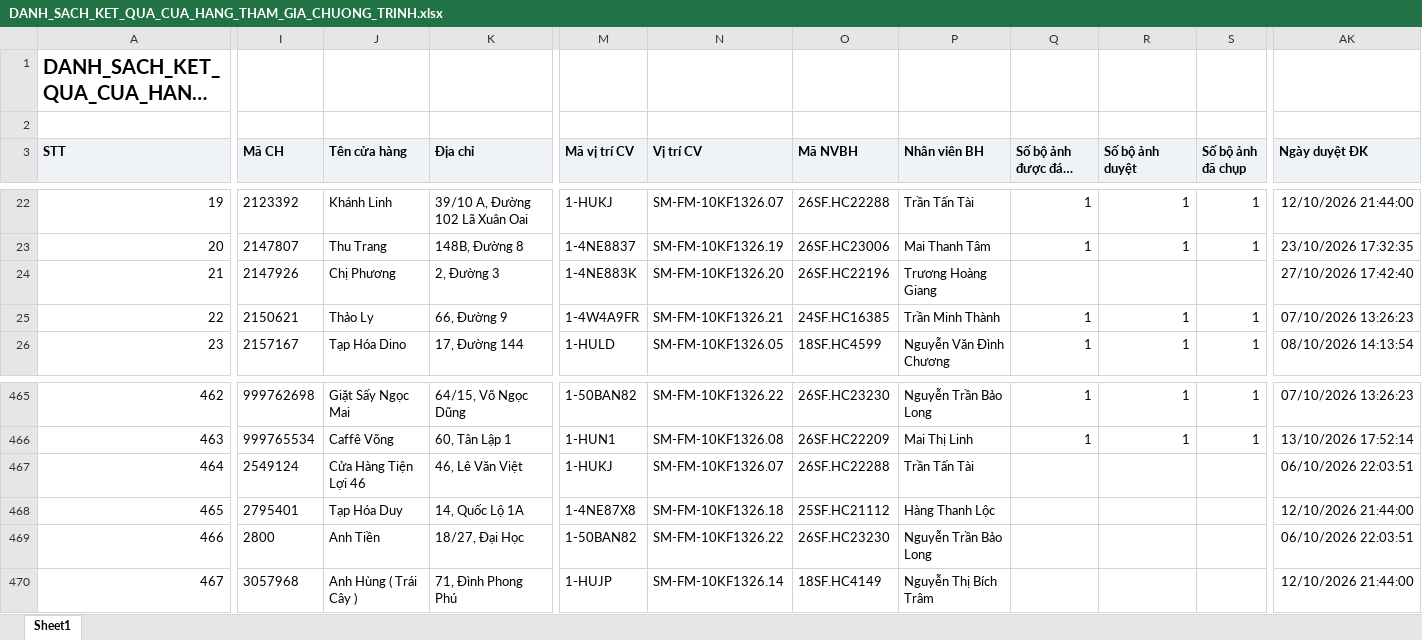
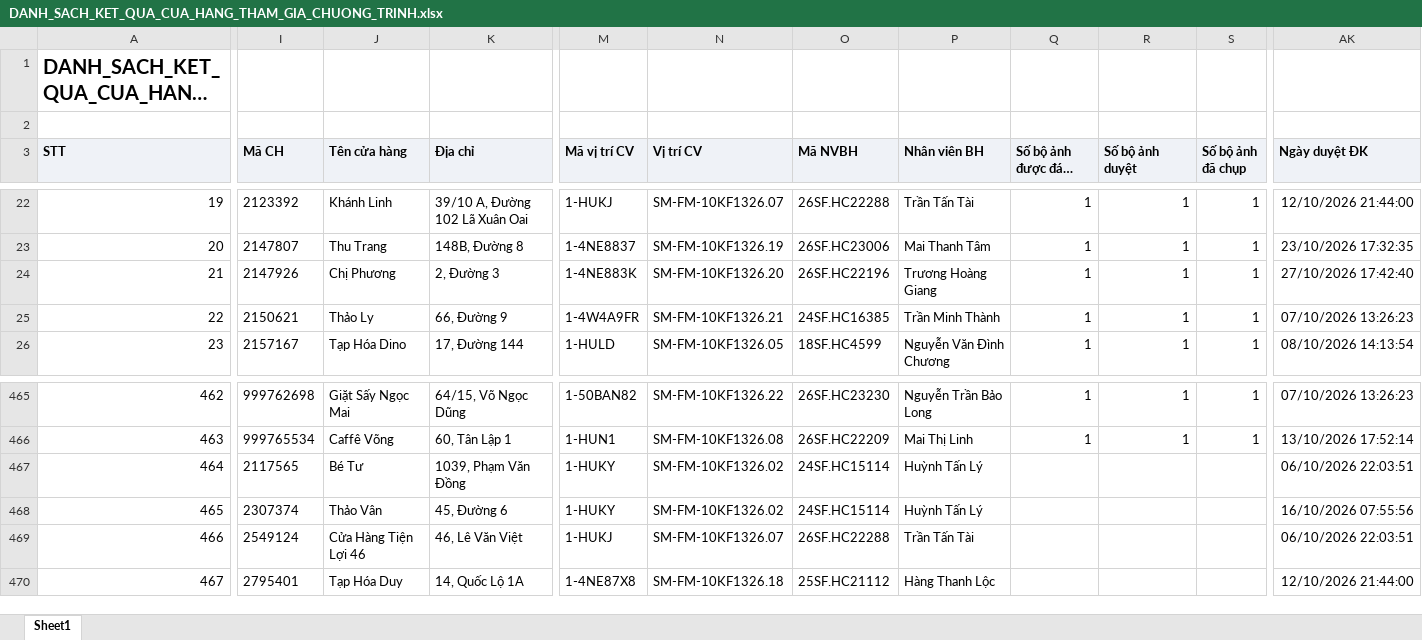
Before and after one commit to tantt2026-test/Dashboard-Test, an Excel workbook: data/Thang10/DANH_SACH_KET_QUA_CUA_HANG_THAM_GIA_CHUONG_TRINH.xlsx, sheet Sheet1, drawn as a sheet; only a part is shown, gaps mark what is left out; long unchanged cells end in …; values as stored, in another font and other column widths than the file's, no borders; the diff covers the shown part only; the diff names each change by its address in the sheet, - before the commit and + after, or states it on an @@ line.

```diff
--- a/data/Thang10/DANH_SACH_KET_QUA_CUA_HANG_THAM_GIA_CHUONG_TRINH.xlsx (sheet Sheet1)
+++ b/data/Thang10/DANH_SACH_KET_QUA_CUA_HANG_THAM_GIA_CHUONG_TRINH.xlsx (sheet Sheet1)
-Q24 (Số bộ ảnh được đánh giá): (empty)
+Q24 (Số bộ ảnh được đánh giá): 1
-R24 (Số bộ ảnh duyệt): (empty)
+R24 (Số bộ ảnh duyệt): 1
-S24 (Số bộ ảnh đã chụp): (empty)
+S24 (Số bộ ảnh đã chụp): 1
-I467 (Mã CH): 2549124
+I467 (Mã CH): 2117565
-J467 (Tên cửa hàng): Cửa Hàng Tiện Lợi 46
+J467 (Tên cửa hàng): Bé Tư
-K467 (Địa chỉ): 46, Lê Văn Việt
+K467 (Địa chỉ): 1039, Phạm Văn Đồng
-M467 (Mã vị trí CV): 1-HUKJ
+M467 (Mã vị trí CV): 1-HUKY
-N467 (Vị trí CV): SM-FM-10KF1326.07
+N467 (Vị trí CV): SM-FM-10KF1326.02
-O467 (Mã NVBH): 26SF.HC22288
+O467 (Mã NVBH): 24SF.HC15114
-P467 (Nhân viên BH): Trần Tấn Tài
+P467 (Nhân viên BH): Huỳnh Tấn Lý
-I468 (Mã CH): 2795401
+I468 (Mã CH): 2307374
-J468 (Tên cửa hàng): Tạp Hóa Duy
+J468 (Tên cửa hàng): Thảo Vân
-K468 (Địa chỉ): 14, Quốc Lộ 1A
+K468 (Địa chỉ): 45, Đường 6
-M468 (Mã vị trí CV): 1-4NE87X8
+M468 (Mã vị trí CV): 1-HUKY
-N468 (Vị trí CV): SM-FM-10KF1326.18
+N468 (Vị trí CV): SM-FM-10KF1326.02
-O468 (Mã NVBH): 25SF.HC21112
+O468 (Mã NVBH): 24SF.HC15114
-P468 (Nhân viên BH): Hàng Thanh Lộc
+P468 (Nhân viên BH): Huỳnh Tấn Lý
-AK468 (Ngày duyệt ĐK): 12/10/2026 21:44:00
+AK468 (Ngày duyệt ĐK): 16/10/2026 07:55:56
-I469 (Mã CH): 2800
+I469 (Mã CH): 2549124
-J469 (Tên cửa hàng): Anh Tiền
+J469 (Tên cửa hàng): Cửa Hàng Tiện Lợi 46
-K469 (Địa chỉ): 18/27, Đại Học
+K469 (Địa chỉ): 46, Lê Văn Việt
-M469 (Mã vị trí CV): 1-50BAN82
+M469 (Mã vị trí CV): 1-HUKJ
-N469 (Vị trí CV): SM-FM-10KF1326.22
+N469 (Vị trí CV): SM-FM-10KF1326.07
-O469 (Mã NVBH): 26SF.HC23230
+O469 (Mã NVBH): 26SF.HC22288
-P469 (Nhân viên BH): Nguyễn Trần Bảo Long
+P469 (Nhân viên BH): Trần Tấn Tài
-I470 (Mã CH): 3057968
+I470 (Mã CH): 2795401
-J470 (Tên cửa hàng): Anh Hùng ( Trái Cây )
+J470 (Tên cửa hàng): Tạp Hóa Duy
-K470 (Địa chỉ): 71, Đình Phong Phú
+K470 (Địa chỉ): 14, Quốc Lộ 1A
-M470 (Mã vị trí CV): 1-HUJP
+M470 (Mã vị trí CV): 1-4NE87X8
-N470 (Vị trí CV): SM-FM-10KF1326.14
+N470 (Vị trí CV): SM-FM-10KF1326.18
-O470 (Mã NVBH): 18SF.HC4149
+O470 (Mã NVBH): 25SF.HC21112
-P470 (Nhân viên BH): Nguyễn Thị Bích Trâm
+P470 (Nhân viên BH): Hàng Thanh Lộc
```
Also changed, not shown: 304 edited cells elsewhere in this sheet, data/Thang10/DanhSachXetBoHinhTrungBay.xlsx, 3 other files.
